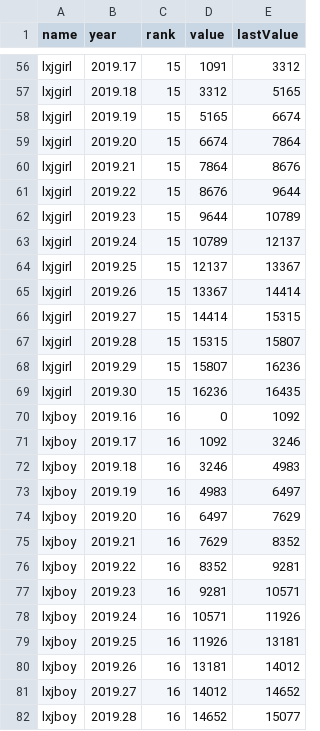
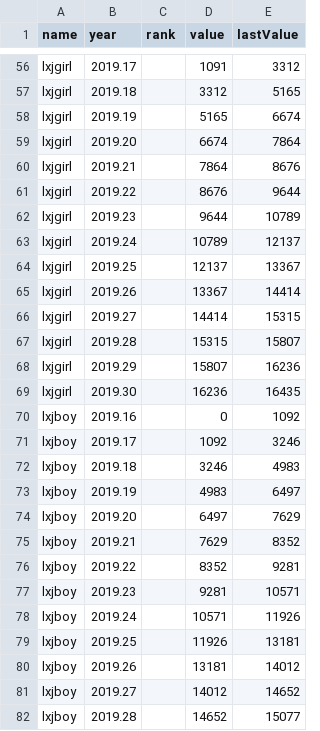
Before and after one commit to yellowbao/Han, a CSV file: grafana_data_export-16.csv, drawn as a sheet; only a part is shown, gaps mark what is left out; the diff covers the shown part only; the diff names each change by its address in the sheet, - before the commit and + after, or states it on an @@ line.

```diff
--- a/grafana_data_export-16.csv
+++ b/grafana_data_export-16.csv
-C56:C69 (rank): 15
+C56:C69 (rank): (empty)
-C70:C82 (rank): 16
+C70:C82 (rank): (empty)
```
Also changed, not shown: 81 edited cells elsewhere in this file.
